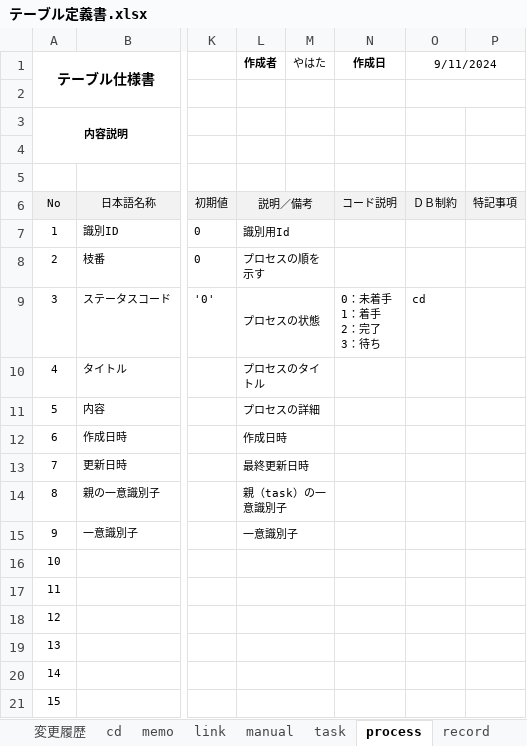
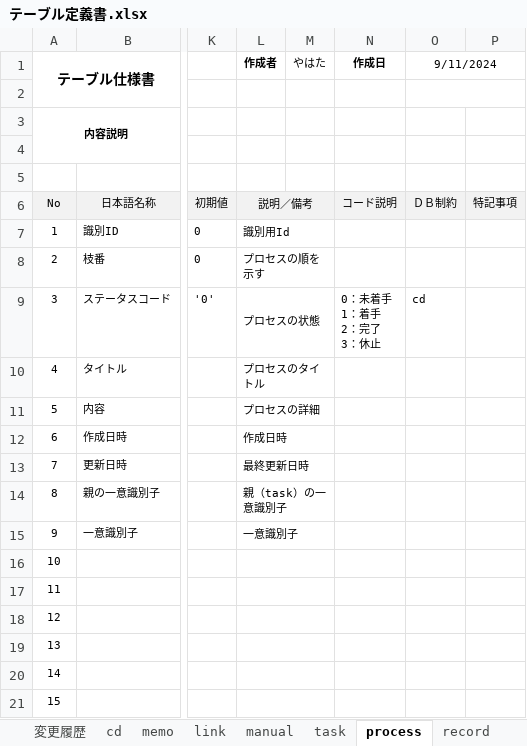
Before and after one commit to JunoYahata/learning, an Excel workbook: Java_framework/Document/WebSite/MyWorkBench/BasicDesign/テーブル定義書.xlsx, sheet process, drawn as a sheet; only a part is shown, gaps mark what is left out; values as stored, in another font and other column widths than the file's, no borders; ↵ is a line break in a cell; the diff names each change by its address in the sheet, - before the commit and + after, or states it on an @@ line.

```diff
--- a/Java_framework/Document/WebSite/MyWorkBench/BasicDesign/テーブル定義書.xlsx (sheet process)
+++ b/Java_framework/Document/WebSite/MyWorkBench/BasicDesign/テーブル定義書.xlsx (sheet process)
-N9 (作成日): 0：未着手 ↵ 1：着手 ↵ 2：完了 ↵ 3：待ち
+N9 (作成日): 0：未着手 ↵ 1：着手 ↵ 2：完了 ↵ 3：休止
```
Also changed, not shown: sheet task, 1 other file.
